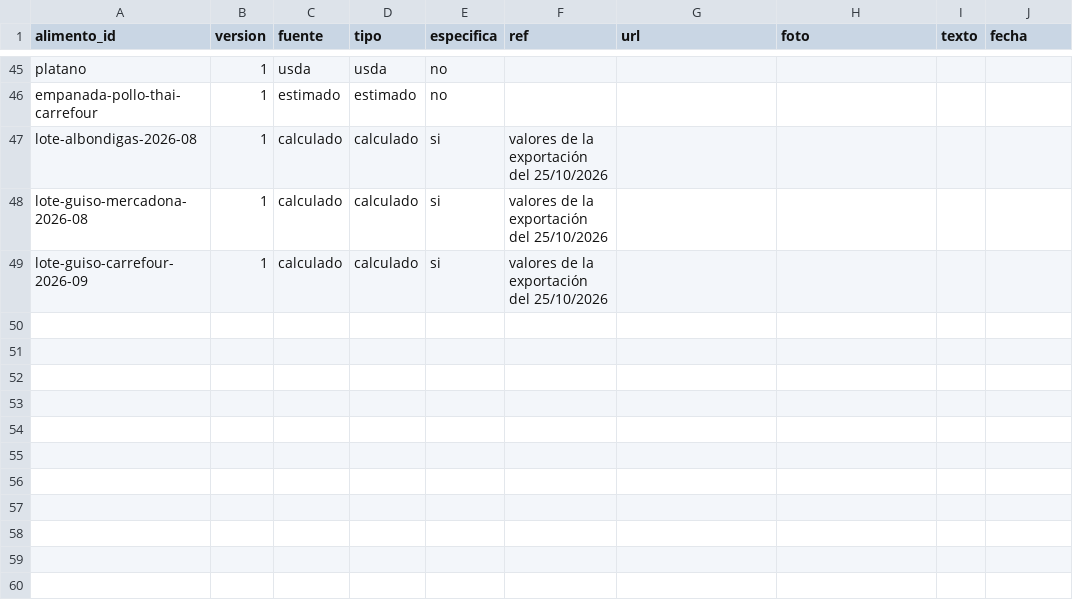
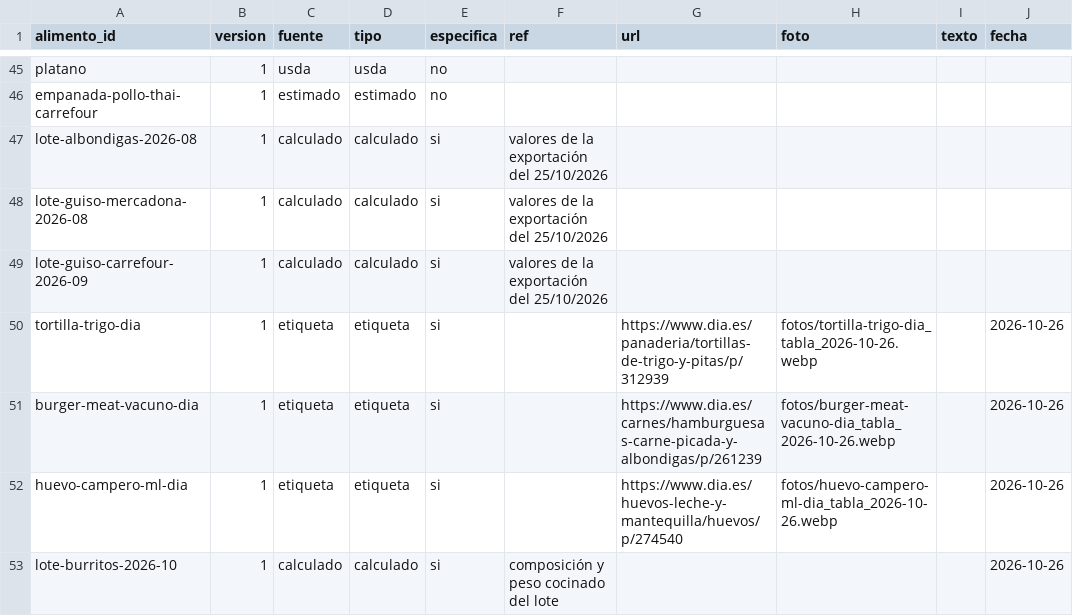
Before and after one commit to DreiSup/salud, a CSV file: datos/fuentes.csv, drawn as a sheet; only a part is shown, gaps mark what is left out.

```diff
--- a/datos/fuentes.csv
+++ b/datos/fuentes.csv
@@ -49 +49,5 @@ lote-guiso-mercadona-2026-08,1,calculado,calculado,si,valores de la exportación
 lote-guiso-carrefour-2026-09,1,calculado,calculado,si,valores de la exportación del 25/10/2026,,,,
+tortilla-trigo-dia,1,etiqueta,etiqueta,si,,https://www.dia.es/panaderia/tortillas-de-trigo-y-pitas/p/312939,fotos/tortilla-trigo-dia_tabla_2026-10-26.webp,,2026-10-26
+burger-meat-vacuno-dia,1,etiqueta,etiqueta,si,,https://www.dia.es/carnes/hamburguesas-carne-picada-y-albondigas/p/261239,fotos/burger-meat-vacuno-dia_tabla_2026-10-26.webp,,2026-10-26
+huevo-campero-ml-dia,1,etiqueta,etiqueta,si,,https://www.dia.es/huevos-leche-y-mantequilla/huevos/p/274540,fotos/huevo-campero-ml-dia_tabla_2026-10-26.webp,,2026-10-26
+lote-burritos-2026-10,1,calculado,calculado,si,composición y peso cocinado del lote,,,,2026-10-26
```
Also changed, not shown: datos/alimentos.csv, datos/comida_items.csv, 7 other files.
